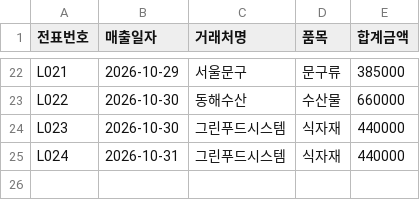
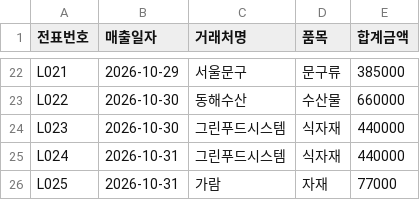
Before and after one commit to yeeunkim7/settlement-matcher, a CSV file: samples/가상데이터_매출장부_2026-10.csv, drawn as a sheet; only a part is shown, gaps mark what is left out.

```diff
--- a/samples/가상데이터_매출장부_2026-10.csv
+++ b/samples/가상데이터_매출장부_2026-10.csv
@@ -25 +25,2 @@ L023,2026-10-30,그린푸드시스템,식자재,440000
 L024,2026-10-31,그린푸드시스템,식자재,440000
+L025,2026-10-31,가람,자재,77000
```
Also changed, not shown: samples/가상데이터_은행거래내역_2026-10.csv, 14 other files.
